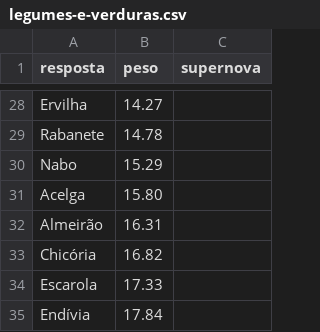
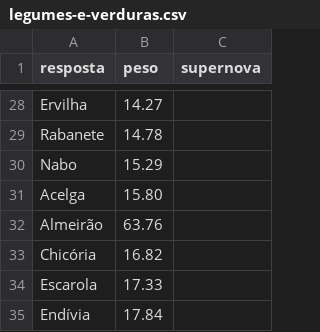
Before and after one commit to pedro1ace/nichoojogo, a CSV file: dados/ajustes/legumes-e-verduras.csv, drawn as a sheet; only a part is shown, gaps mark what is left out.

```diff
--- a/dados/ajustes/legumes-e-verduras.csv
+++ b/dados/ajustes/legumes-e-verduras.csv
@@ -31,3 +31,3 @@ Nabo,15.29,
 Acelga,15.80,
-Almeirão,16.31,
+Almeirão,63.76,
 Chicória,16.82,
```
Also changed, not shown: dados/ajustes/coisas-amarelas.csv, dados/pesos/revisao/coisas-amarelas.csv, 10 other files.
